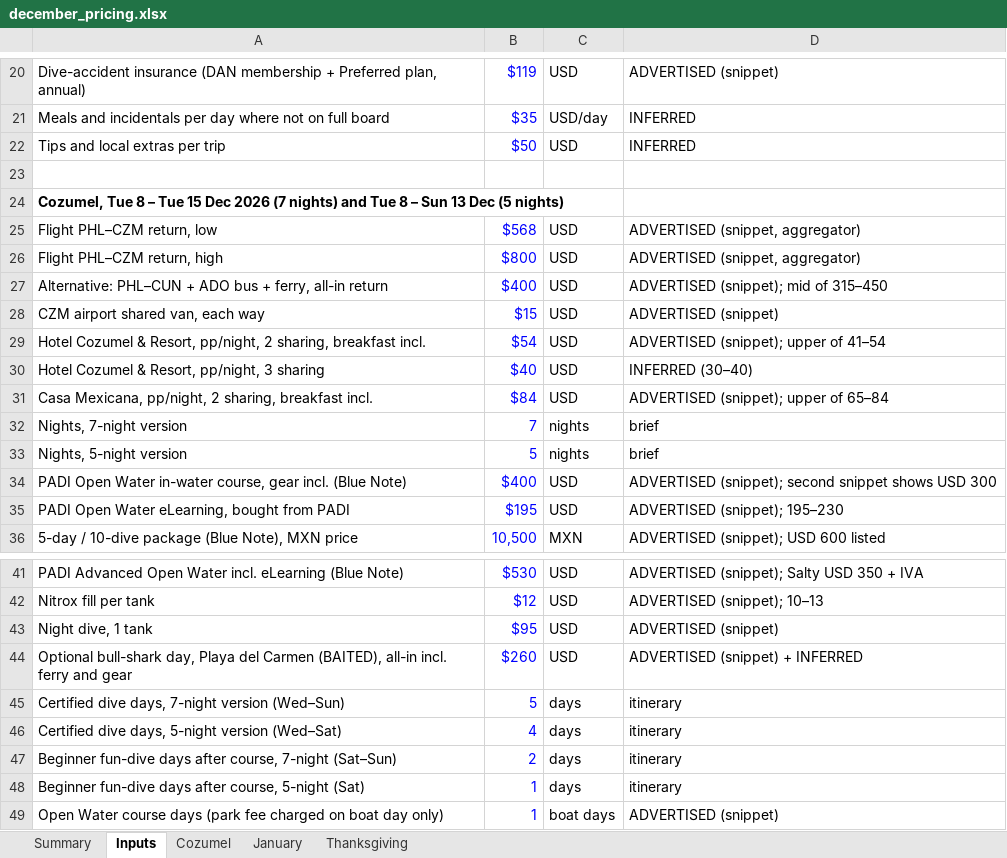
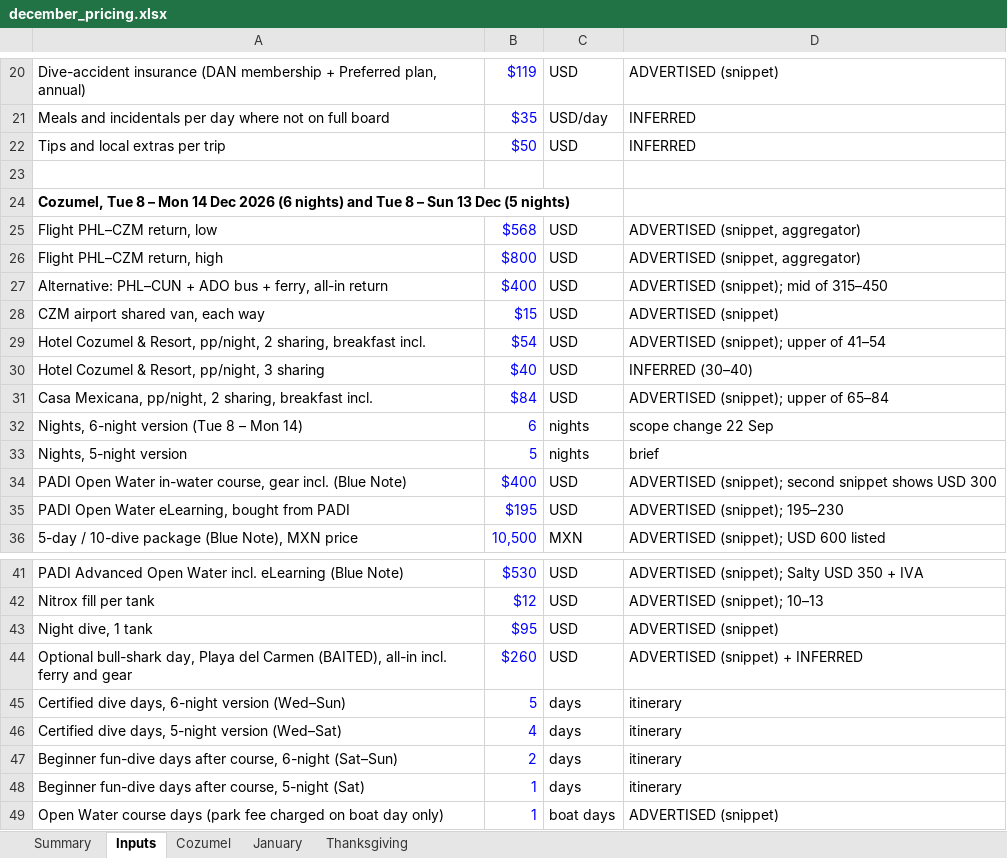
Before and after one commit to GeorgeJeffreys/George-Jeffreys, an Excel workbook: december-plan/pricing/december_pricing.xlsx, sheet Inputs, drawn as a sheet; only a part is shown, gaps mark what is left out; values as stored, in another font and other column widths than the file's, no borders; removed rows and columns are numbered as before the commit, all else as after; the diff names each change by its address in the sheet, - before the commit and + after, or states it on an @@ line.

```diff
--- a/december-plan/pricing/december_pricing.xlsx (sheet Inputs)
+++ b/december-plan/pricing/december_pricing.xlsx (sheet Inputs)
-A24: …8 – Tue 15 Dec 2026 (7 nights) and…
+A24: …8 – Mon 14 Dec 2026 (6 nights) and…
-row 32: Nights, 7-night version | 7 | nights | brief
+row 32: Nights, 6-night version (Tue 8 – Mon 14) | 6 | nights | scope change 22 Sep
-A45: …dive days, 7-night version (Wed–Sun)
+A45: …dive days, 6-night version (Wed–Sun)
-A47: …after course, 7-night (Sat–Sun)
+A47: …after course, 6-night (Sat–Sun)
```
Also changed, not shown: sheet Cozumel, sheet Summary, 10 other files.
